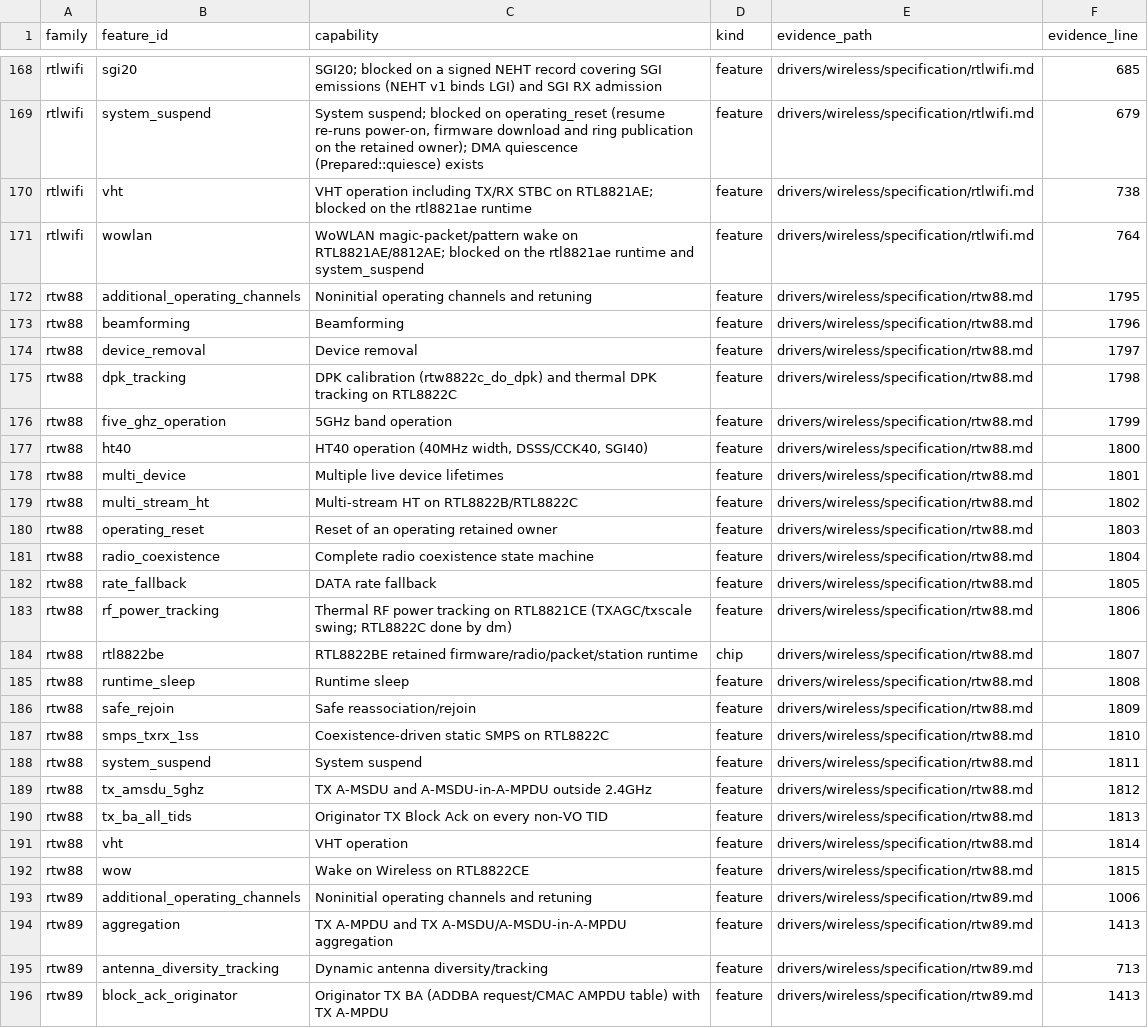
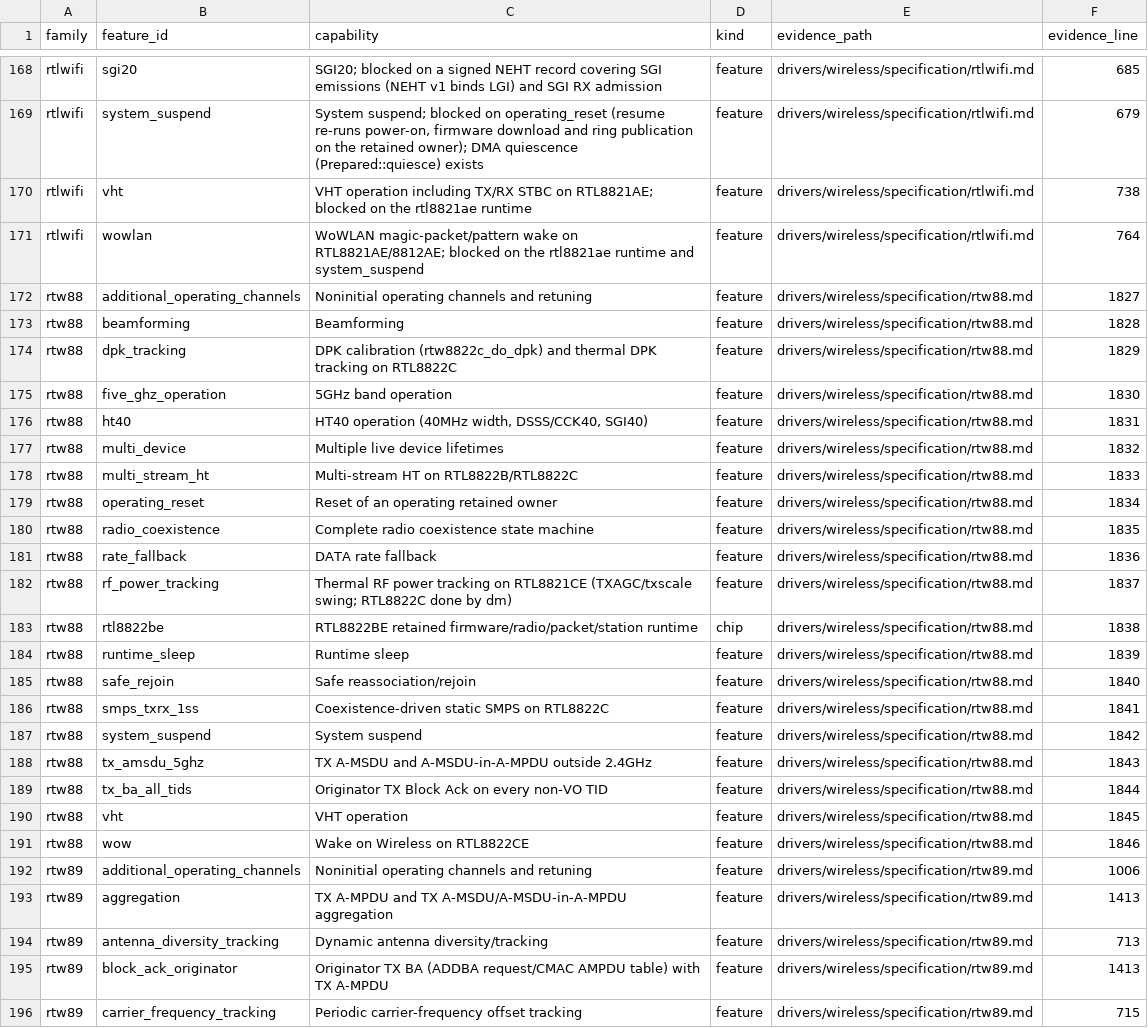
Before and after one commit to hodgesds/narf, a TSV file: drivers/wireless/research/remaining-features.tsv, drawn as a sheet; only a part is shown, gaps mark what is left out; the shorter side is filled out with more unchanged rows.

```diff
--- a/drivers/wireless/research/remaining-features.tsv
+++ b/drivers/wireless/research/remaining-features.tsv
@@ -171,23 +171,22 @@ rtlwifi	vht	VHT operation including TX/RX STBC on RTL8821AE; blocked on the rtl8
 rtlwifi	wowlan	WoWLAN magic-packet/pattern wake on RTL8821AE/8812AE; blocked on the rtl8821ae runtime and system_suspend	feature	drivers/wireless/specification/rtlwifi.md	764
-rtw88	additional_operating_channels	Noninitial operating channels and retuning	feature	drivers/wireless/specification/rtw88.md	1795
-rtw88	beamforming	Beamforming	feature	drivers/wireless/specification/rtw88.md	1796
-rtw88	device_removal	Device removal	feature	drivers/wireless/specification/rtw88.md	1797
-rtw88	dpk_tracking	DPK calibration (rtw8822c_do_dpk) and thermal DPK tracking on RTL8822C	feature	drivers/wireless/specification/rtw88.md	1798
-rtw88	five_ghz_operation	5GHz band operation	feature	drivers/wireless/specification/rtw88.md	1799
-rtw88	ht40	HT40 operation (40MHz width, DSSS/CCK40, SGI40)	feature	drivers/wireless/specification/rtw88.md	1800
-rtw88	multi_device	Multiple live device lifetimes	feature	drivers/wireless/specification/rtw88.md	1801
-rtw88	multi_stream_ht	Multi-stream HT on RTL8822B/RTL8822C	feature	drivers/wireless/specification/rtw88.md	1802
-rtw88	operating_reset	Reset of an operating retained owner	feature	drivers/wireless/specification/rtw88.md	1803
-rtw88	radio_coexistence	Complete radio coexistence state machine	feature	drivers/wireless/specification/rtw88.md	1804
-rtw88	rate_fallback	DATA rate fallback	feature	drivers/wireless/specification/rtw88.md	1805
-rtw88	rf_power_tracking	Thermal RF power tracking on RTL8821CE (TXAGC/txscale swing; RTL8822C done by dm)	feature	drivers/wireless/specification/rtw88.md	1806
-rtw88	rtl8822be	RTL8822BE retained firmware/radio/packet/station runtime	chip	drivers/wireless/specification/rtw88.md	1807
-rtw88	runtime_sleep	Runtime sleep	feature	drivers/wireless/specification/rtw88.md	1808
-rtw88	safe_rejoin	Safe reassociation/rejoin	feature	drivers/wireless/specification/rtw88.md	1809
-rtw88	smps_txrx_1ss	Coexistence-driven static SMPS on RTL8822C	feature	drivers/wireless/specification/rtw88.md	1810
-rtw88	system_suspend	System suspend	feature	drivers/wireless/specification/rtw88.md	1811
-rtw88	tx_amsdu_5ghz	TX A-MSDU and A-MSDU-in-A-MPDU outside 2.4GHz	feature	drivers/wireless/specification/rtw88.md	1812
-rtw88	tx_ba_all_tids	Originator TX Block Ack on every non-VO TID	feature	drivers/wireless/specification/rtw88.md	1813
-rtw88	vht	VHT operation	feature	drivers/wireless/specification/rtw88.md	1814
-rtw88	wow	Wake on Wireless on RTL8822CE	feature	drivers/wireless/specification/rtw88.md	1815
+rtw88	additional_operating_channels	Noninitial operating channels and retuning	feature	drivers/wireless/specification/rtw88.md	1827
+rtw88	beamforming	Beamforming	feature	drivers/wireless/specification/rtw88.md	1828
+rtw88	dpk_tracking	DPK calibration (rtw8822c_do_dpk) and thermal DPK tracking on RTL8822C	feature	drivers/wireless/specification/rtw88.md	1829
+rtw88	five_ghz_operation	5GHz band operation	feature	drivers/wireless/specification/rtw88.md	1830
+rtw88	ht40	HT40 operation (40MHz width, DSSS/CCK40, SGI40)	feature	drivers/wireless/specification/rtw88.md	1831
+rtw88	multi_device	Multiple live device lifetimes	feature	drivers/wireless/specification/rtw88.md	1832
+rtw88	multi_stream_ht	Multi-stream HT on RTL8822B/RTL8822C	feature	drivers/wireless/specification/rtw88.md	1833
+rtw88	operating_reset	Reset of an operating retained owner	feature	drivers/wireless/specification/rtw88.md	1834
+rtw88	radio_coexistence	Complete radio coexistence state machine	feature	drivers/wireless/specification/rtw88.md	1835
+rtw88	rate_fallback	DATA rate fallback	feature	drivers/wireless/specification/rtw88.md	1836
+rtw88	rf_power_tracking	Thermal RF power tracking on RTL8821CE (TXAGC/txscale swing; RTL8822C done by dm)	feature	drivers/wireless/specification/rtw88.md	1837
+rtw88	rtl8822be	RTL8822BE retained firmware/radio/packet/station runtime	chip	drivers/wireless/specification/rtw88.md	1838
+rtw88	runtime_sleep	Runtime sleep	feature	drivers/wireless/specification/rtw88.md	1839
+rtw88	safe_rejoin	Safe reassociation/rejoin	feature	drivers/wireless/specification/rtw88.md	1840
+rtw88	smps_txrx_1ss	Coexistence-driven static SMPS on RTL8822C	feature	drivers/wireless/specification/rtw88.md	1841
+rtw88	system_suspend	System suspend	feature	drivers/wireless/specification/rtw88.md	1842
+rtw88	tx_amsdu_5ghz	TX A-MSDU and A-MSDU-in-A-MPDU outside 2.4GHz	feature	drivers/wireless/specification/rtw88.md	1843
+rtw88	tx_ba_all_tids	Originator TX Block Ack on every non-VO TID	feature	drivers/wireless/specification/rtw88.md	1844
+rtw88	vht	VHT operation	feature	drivers/wireless/specification/rtw88.md	1845
+rtw88	wow	Wake on Wireless on RTL8822CE	feature	drivers/wireless/specification/rtw88.md	1846
 rtw89	additional_operating_channels	Noninitial operating channels and retuning	feature	drivers/wireless/specification/rtw89.md	1006
```
Also changed, not shown: 5 other files.
